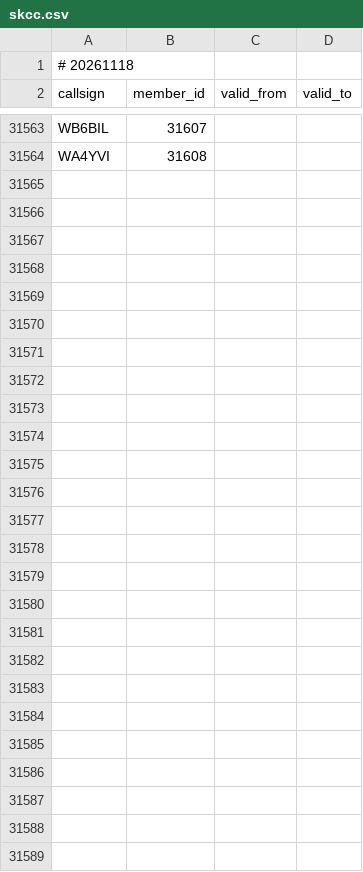
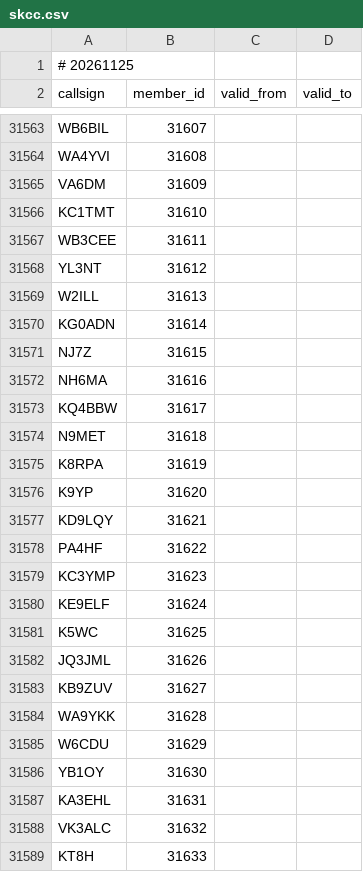
Before and after one commit to foldynl/hamradio-membeship-lists, a CSV file: lists/skcc.csv, drawn as a sheet; only a part is shown, gaps mark what is left out; the diff covers the shown part only.

```diff
--- a/lists/skcc.csv
+++ b/lists/skcc.csv
@@ -1,2 +1,2 @@
-# 20261118
+# 20261125
 callsign,member_id,valid_from,valid_to
@@ -31564 +31564,26 @@ WB6BIL,31607,,
 WA4YVI,31608,,
+VA6DM,31609,,
+KC1TMT,31610,,
+WB3CEE,31611,,
+YL3NT,31612,,
+W2ILL,31613,,
+KG0ADN,31614,,
+NJ7Z,31615,,
+NH6MA,31616,,
+KQ4BBW,31617,,
+N9MET,31618,,
+K8RPA,31619,,
+K9YP,31620,,
+KD9LQY,31621,,
+PA4HF,31622,,
+KC3YMP,31623,,
+KE9ELF,31624,,
+K5WC,31625,,
+JQ3JML,31626,,
+KB9ZUV,31627,,
+WA9YKK,31628,,
+W6CDU,31629,,
+YB1OY,31630,,
+KA3EHL,31631,,
+VK3ALC,31632,,
+KT8H,31633,,
```
Also changed, not shown: 4 edited cells elsewhere in this file, lists/clublogOQRS.csv, lists/epc.csv, 25 other files.
